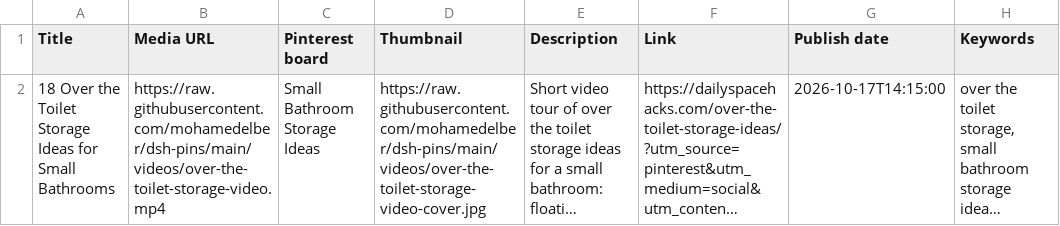
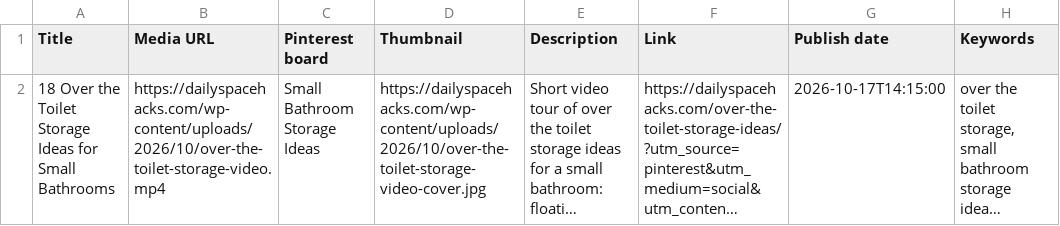
Before and after one commit to mohamedelber/dsh-pins, a CSV file: csv/CSV-26-video-over-toilet-1.csv, drawn as a sheet; long unchanged cells end in …; the diff names each change by its address in the sheet, - before the commit and + after, or states it on an @@ line.

```diff
--- a/csv/CSV-26-video-over-toilet-1.csv
+++ b/csv/CSV-26-video-over-toilet-1.csv
-B2 (Media URL): https://raw.githubusercontent.com/mohamedelber/dsh-pins/main/videos/over-the-toilet-storage-video.mp4
+B2 (Media URL): https://dailyspacehacks.com/wp-content/uploads/2026/10/over-the-toilet-storage-video.mp4
-D2 (Thumbnail): https://raw.githubusercontent.com/mohamedelber/dsh-pins/main/videos/over-the-toilet-storage-video-cover.jpg
+D2 (Thumbnail): https://dailyspacehacks.com/wp-content/uploads/2026/10/over-the-toilet-storage-video-cover.jpg
```
